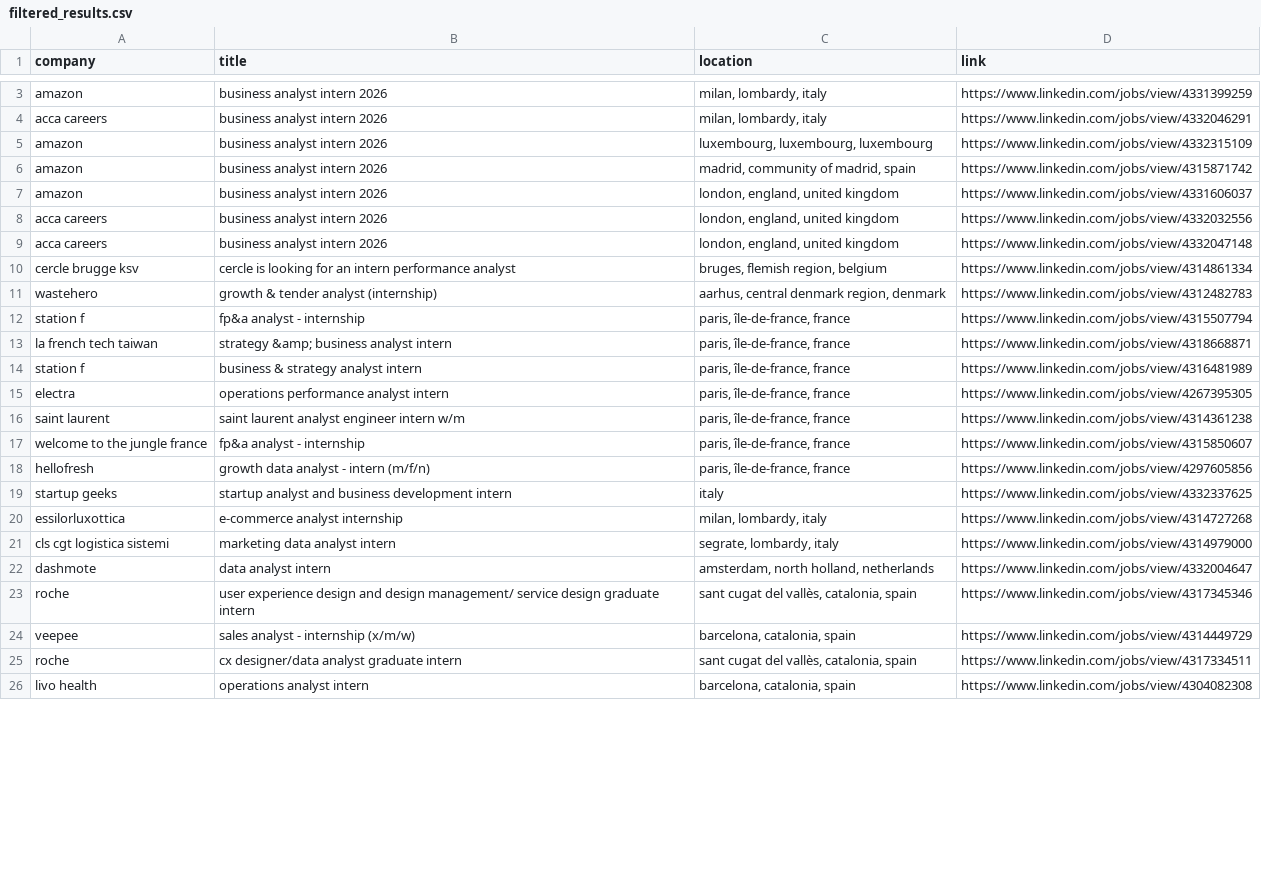
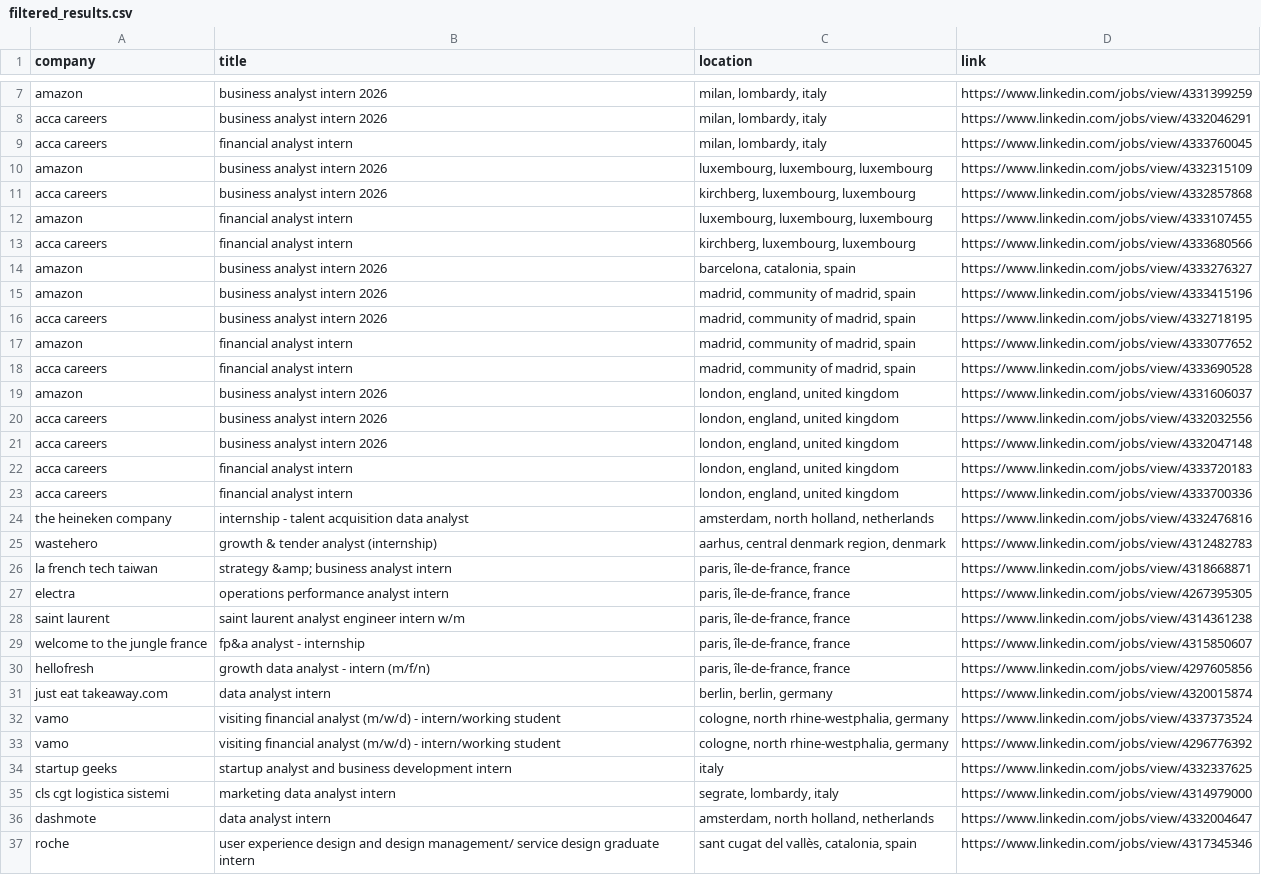
Before and after one commit to LorenzoLaCorte/internship-scraper, a CSV file: output/output-research/filtered_results.csv, drawn as a sheet; only a part is shown, gaps mark what is left out; the shorter side is filled out with more unchanged rows; the diff covers the shown part only.

```diff
--- a/output/output-research/filtered_results.csv
+++ b/output/output-research/filtered_results.csv
@@ -4,4 +8,12 @@ amazon|business analyst intern 2026|milan, lombardy, italy|https://www.linkedin.
 acca careers|business analyst intern 2026|milan, lombardy, italy|https://www.linkedin.com/jobs/view/4332046291
+acca careers|financial analyst intern|milan, lombardy, italy|https://www.linkedin.com/jobs/view/4333760045
 amazon|business analyst intern 2026|luxembourg, luxembourg, luxembourg|https://www.linkedin.com/jobs/view/4332315109
-amazon|business analyst intern 2026|madrid, community of madrid, spain|https://www.linkedin.com/jobs/view/4315871742
+acca careers|business analyst intern 2026|kirchberg, luxembourg, luxembourg|https://www.linkedin.com/jobs/view/4332857868
+amazon|financial analyst intern|luxembourg, luxembourg, luxembourg|https://www.linkedin.com/jobs/view/4333107455
+acca careers|financial analyst intern|kirchberg, luxembourg, luxembourg|https://www.linkedin.com/jobs/view/4333680566
+amazon|business analyst intern 2026|barcelona, catalonia, spain|https://www.linkedin.com/jobs/view/4333276327
+amazon|business analyst intern 2026|madrid, community of madrid, spain|https://www.linkedin.com/jobs/view/4333415196
+acca careers|business analyst intern 2026|madrid, community of madrid, spain|https://www.linkedin.com/jobs/view/4332718195
+amazon|financial analyst intern|madrid, community of madrid, spain|https://www.linkedin.com/jobs/view/4333077652
+acca careers|financial analyst intern|madrid, community of madrid, spain|https://www.linkedin.com/jobs/view/4333690528
 amazon|business analyst intern 2026|london, england, united kingdom|https://www.linkedin.com/jobs/view/4331606037
@@ -9,7 +21,7 @@ acca careers|business analyst intern 2026|london, england, united kingdom|https:
 acca careers|business analyst intern 2026|london, england, united kingdom|https://www.linkedin.com/jobs/view/4332047148
-cercle brugge ksv|cercle is looking for an intern performance analyst|bruges, flemish region, belgium|https://www.linkedin.com/jobs/view/4314861334
+acca careers|financial analyst intern|london, england, united kingdom|https://www.linkedin.com/jobs/view/4333720183
+acca careers|financial analyst intern|london, england, united kingdom|https://www.linkedin.com/jobs/view/4333700336
+the heineken company|internship - talent acquisition data analyst|amsterdam, north holland, netherlands|https://www.linkedin.com/jobs/view/4332476816
 wastehero|growth & tender analyst (internship)|aarhus, central denmark region, denmark|https://www.linkedin.com/jobs/view/4312482783
-station f|fp&a analyst - internship|paris, île-de-france, france|https://www.linkedin.com/jobs/view/4315507794
 la french tech taiwan|strategy &amp; business analyst intern|paris, île-de-france, france|https://www.linkedin.com/jobs/view/4318668871
-station f|business & strategy analyst intern|paris, île-de-france, france|https://www.linkedin.com/jobs/view/4316481989
 electra|operations performance analyst intern|paris, île-de-france, france|https://www.linkedin.com/jobs/view/4267395305
@@ -18,4 +30,6 @@ welcome to the jungle france|fp&a analyst - internship|paris, île-de-france, fr
 hellofresh|growth data analyst - intern (m/f/n)|paris, île-de-france, france|https://www.linkedin.com/jobs/view/4297605856
+just eat takeaway.com|data analyst intern|berlin, berlin, germany|https://www.linkedin.com/jobs/view/4320015874
+vamo|visiting financial analyst (m/w/d) - intern/working student|cologne, north rhine-westphalia, germany|https://www.linkedin.com/jobs/view/4337373524
+vamo|visiting financial analyst (m/w/d) - intern/working student|cologne, north rhine-westphalia, germany|https://www.linkedin.com/jobs/view/4296776392
 startup geeks|startup analyst and business development intern|italy|https://www.linkedin.com/jobs/view/4332337625
-essilorluxottica|e-commerce analyst internship|milan, lombardy, italy|https://www.linkedin.com/jobs/view/4314727268
 cls  cgt logistica sistemi|marketing data analyst intern|segrate, lombardy, italy|https://www.linkedin.com/jobs/view/4314979000
```
Also changed, not shown: 8 added rows, 1 removed row and 1 moved row elsewhere in this file, output/output-research/results.csv, 1 other file.
